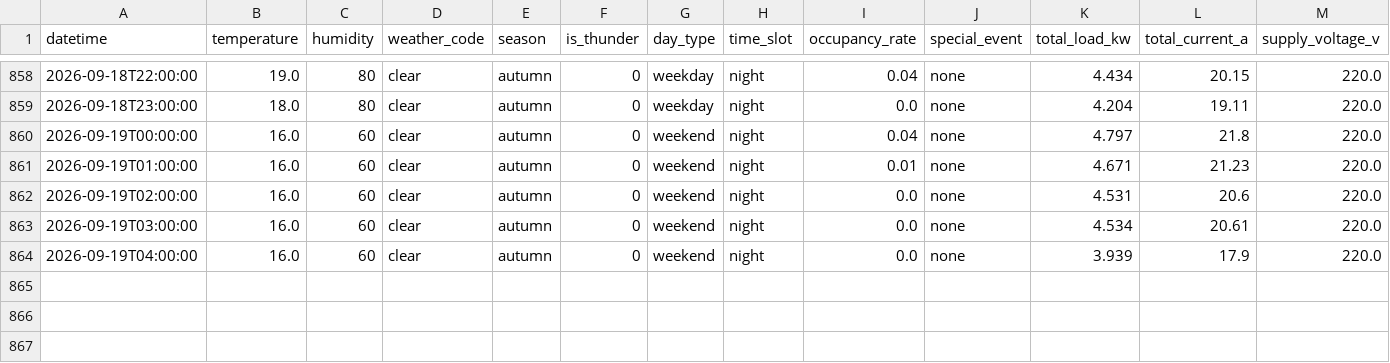
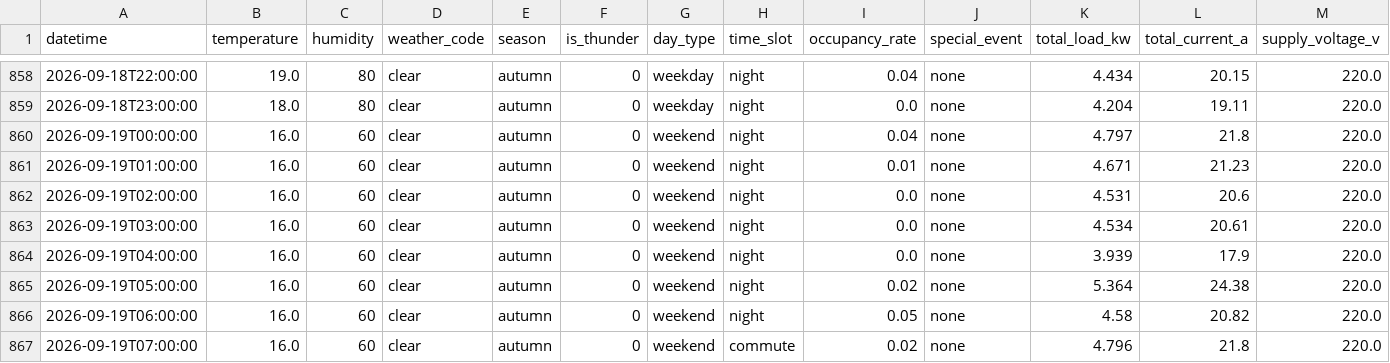
Before and after one commit to wnstjq813-web/smart-panel-data, a CSV file: data/panel_simulation.csv, drawn as a sheet; only a part is shown, gaps mark what is left out; rows hold the shown columns only; the diff names each change by its address in the sheet, - before the commit and + after, or states it on an @@ line.

Commit message:
[모니터] 2026-09-19 07:45 (3행 추가)

```diff
--- a/data/panel_simulation.csv
+++ b/data/panel_simulation.csv
+row 865: 2026-09-19T05:00:00 | 16.0 | 60 | clear | autumn | 0 | weekend | night | 0.02 | none | 5.364 | 24.38 | 220.0
+row 866: 2026-09-19T06:00:00 | 16.0 | 60 | clear | autumn | 0 | weekend | night | 0.05 | none | 4.58 | 20.82 | 220.0
+row 867: 2026-09-19T07:00:00 | 16.0 | 60 | clear | autumn | 0 | weekend | commute | 0.02 | none | 4.796 | 21.8 | 220.0
```
